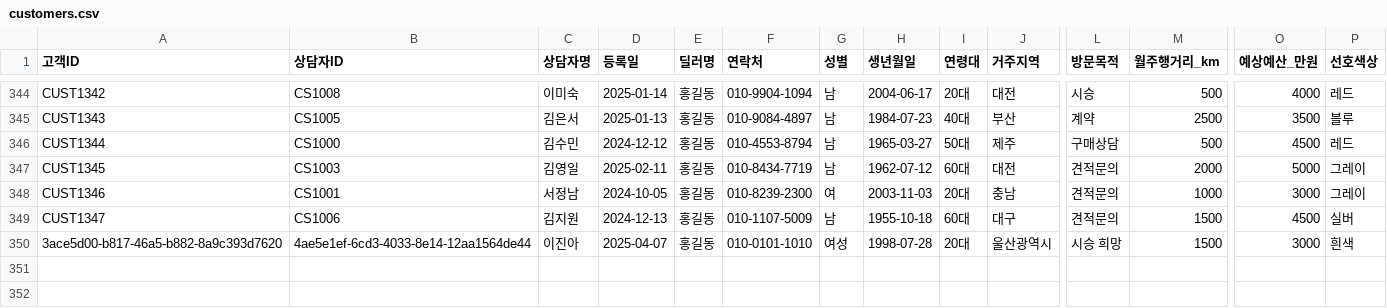
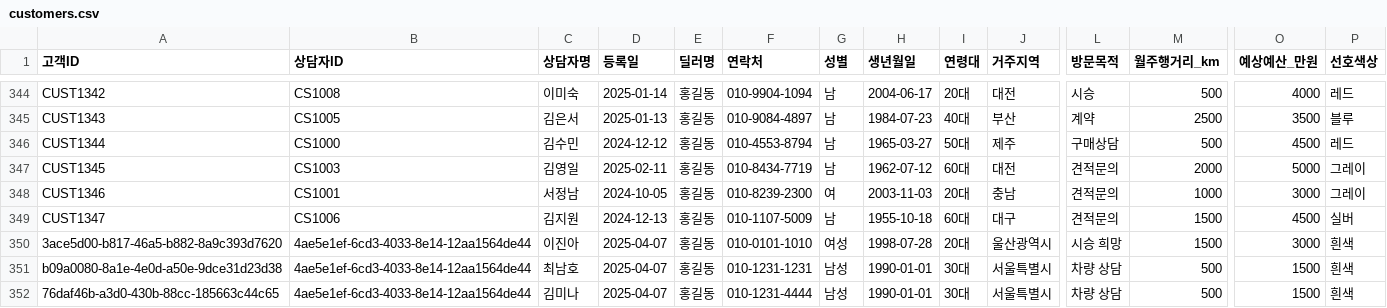
Before and after one commit to CodeWorks-hi/hyundai-crm-platform, a CSV file: data/customers.csv, drawn as a sheet; only a part is shown, gaps mark what is left out; rows hold the shown columns only; the diff names each change by its address in the sheet, - before the commit and + after, or states it on an @@ line.

```diff
--- a/data/customers.csv
+++ b/data/customers.csv
+row 351: b09a0080-8a1e-4e0d-a50e-9dce31d23d38 | 4ae5e1ef-6cd3-4033-8e14-12aa1564de44 | 최남호 | 2025-04-07 | 홍길동 | 010-1231-1231 | 남성 | 1990-01-01 | 30대 | 서울특별시 | 차량 상담 | 500 | 1500 | 흰색
+row 352: 76daf46b-a3d0-430b-88cc-185663c44c65 | 4ae5e1ef-6cd3-4033-8e14-12aa1564de44 | 김미나 | 2025-04-07 | 홍길동 | 010-1231-4444 | 남성 | 1990-01-01 | 30대 | 서울특별시 | 차량 상담 | 500 | 1500 | 흰색
```
Also changed, not shown: data/campaign_list.csv, 4 other files.
